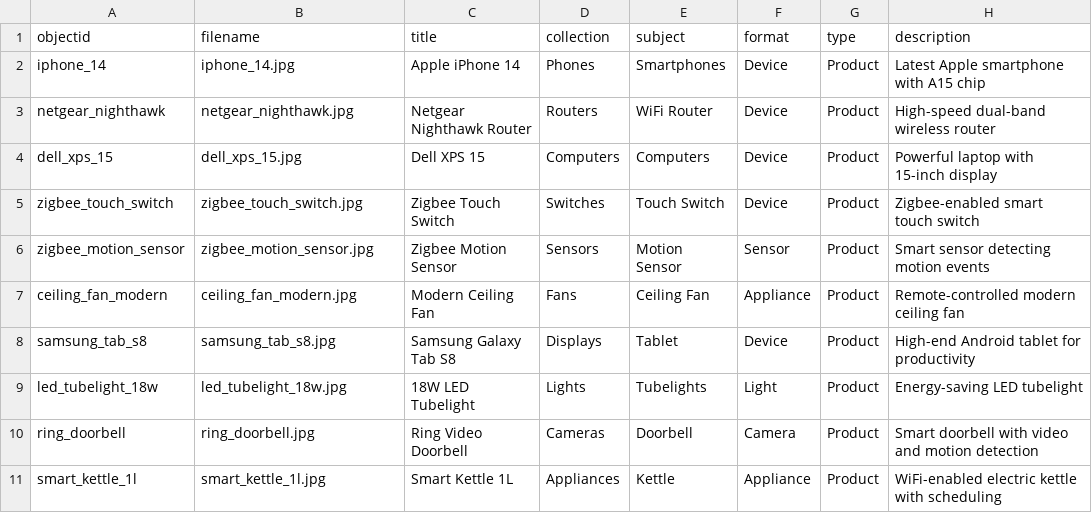
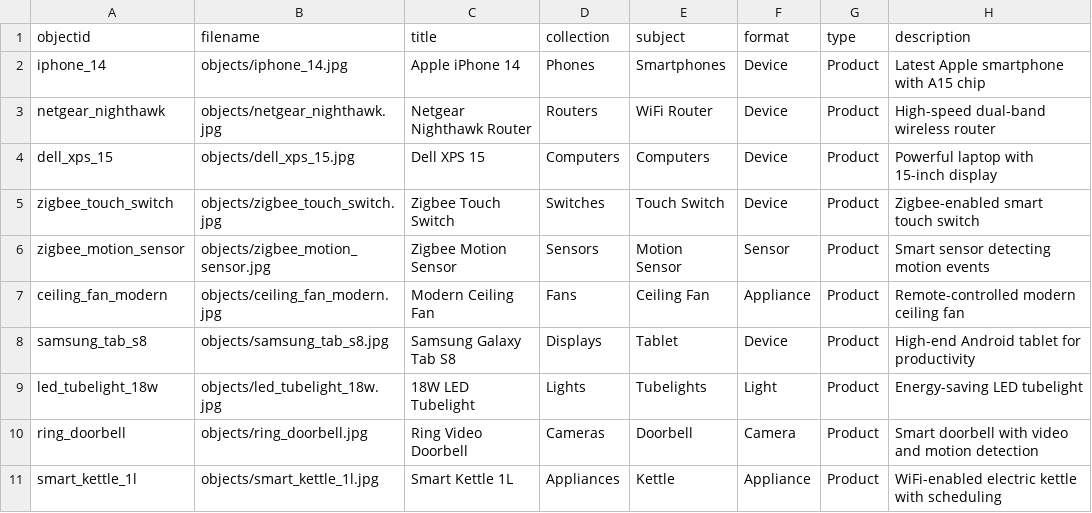
Before and after one commit to nivedlalp/demo-collection-builder, a CSV file: _data/products.csv, drawn as a sheet; only a part is shown; the diff names each change by its address in the sheet, - before the commit and + after, or states it on an @@ line.

Commit message:
folder name added to csv for images

```diff
--- a/_data/products.csv
+++ b/_data/products.csv
-B2 (filename): iphone_14.jpg
+B2 (filename): objects/iphone_14.jpg
-B3 (filename): netgear_nighthawk.jpg
+B3 (filename): objects/netgear_nighthawk.jpg
-B4 (filename): dell_xps_15.jpg
+B4 (filename): objects/dell_xps_15.jpg
-B5 (filename): zigbee_touch_switch.jpg
+B5 (filename): objects/zigbee_touch_switch.jpg
-B6 (filename): zigbee_motion_sensor.jpg
+B6 (filename): objects/zigbee_motion_sensor.jpg
-B7 (filename): ceiling_fan_modern.jpg
+B7 (filename): objects/ceiling_fan_modern.jpg
-B8 (filename): samsung_tab_s8.jpg
+B8 (filename): objects/samsung_tab_s8.jpg
-B9 (filename): led_tubelight_18w.jpg
+B9 (filename): objects/led_tubelight_18w.jpg
-B10 (filename): ring_doorbell.jpg
+B10 (filename): objects/ring_doorbell.jpg
-B11 (filename): smart_kettle_1l.jpg
+B11 (filename): objects/smart_kettle_1l.jpg
```
